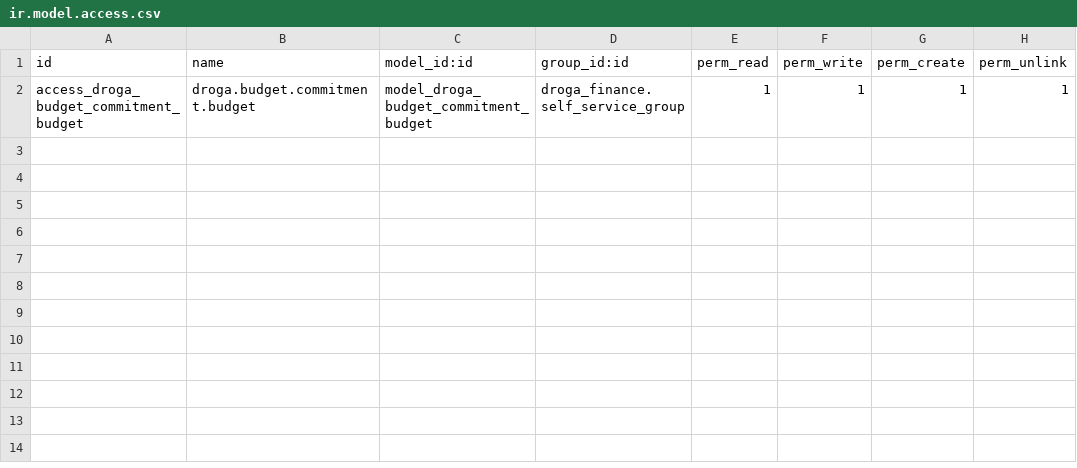
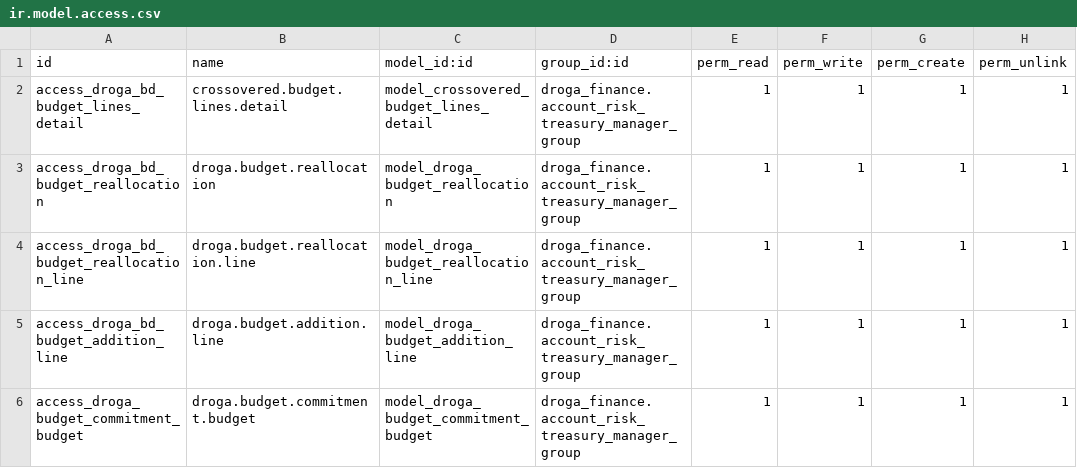
Before and after one commit to phillmona-dev/ecs_erp, a CSV file: droga_bd/security/ir.model.access.csv, drawn as a sheet.

Commit message:
Budget module updated

```diff
--- a/droga_bd/security/ir.model.access.csv
+++ b/droga_bd/security/ir.model.access.csv
@@ -1,2 +1,6 @@
 id,name,model_id:id,group_id:id,perm_read,perm_write,perm_create,perm_unlink
-access_droga_budget_commitment_budget,droga.budget.commitment.budget,model_droga_budget_commitment_budget,droga_finance.self_service_group,1,1,1,1
+access_droga_bd_budget_lines_detail,crossovered.budget.lines.detail,model_crossovered_budget_lines_detail,droga_finance.account_risk_treasury_manager_group,1,1,1,1
+access_droga_bd_budget_reallocation,droga.budget.reallocation,model_droga_budget_reallocation,droga_finance.account_risk_treasury_manager_group,1,1,1,1
+access_droga_bd_budget_reallocation_line,droga.budget.reallocation.line,model_droga_budget_reallocation_line,droga_finance.account_risk_treasury_manager_group,1,1,1,1
+access_droga_bd_budget_addition_line,droga.budget.addition.line,model_droga_budget_addition_line,droga_finance.account_risk_treasury_manager_group,1,1,1,1
+access_droga_budget_commitment_budget,droga.budget.commitment.budget,model_droga_budget_commitment_budget,droga_finance.account_risk_treasury_manager_group,1,1,1,1
```
Also changed, not shown: 14 other files.
